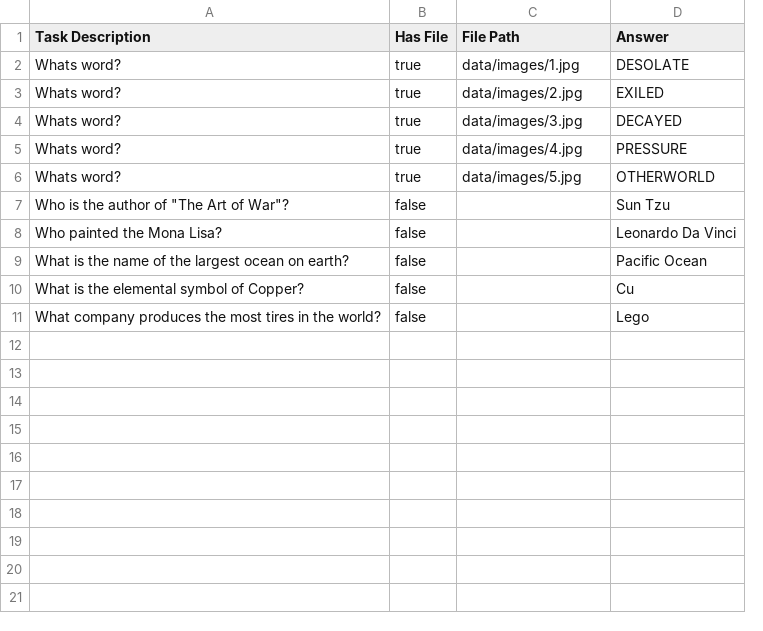
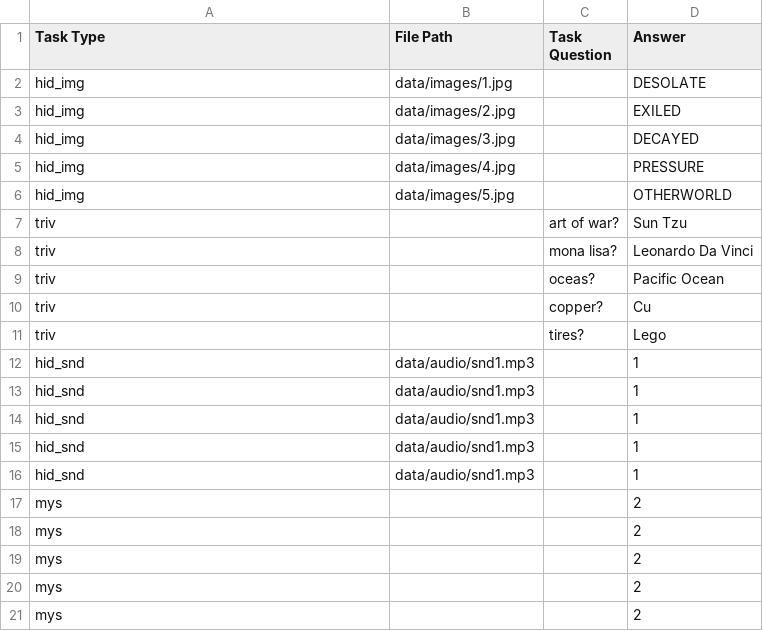
Before and after one commit to Rhyslan/T3LOs, a CSV file: src/data/tasks.csv, drawn as a sheet; removed rows and columns are numbered as before the commit, all else as after; the diff names each change by its address in the sheet, - before the commit and + after, or states it on an @@ line.

Commit message:
Update tasks

```diff
--- a/src/data/tasks.csv
+++ b/src/data/tasks.csv
-column B (Has File), rows 2-11: true | true | true | true | true | false | false | false | false | false
+column C (Task Question), rows 7-11: art of war? | mona lisa? | oceas? | copper? | tires?
-A1: Task Description
+A1: Task Type
-A2:A6 (Task Type): Whats word?
+A2:A6 (Task Type): hid_img
-A7 (Task Type): Who is the author of "The Art of War"?
+A7 (Task Type): triv
-A8 (Task Type): Who painted the Mona Lisa?
+A8 (Task Type): triv
-A9 (Task Type): What is the name of the largest ocean on earth?
+A9 (Task Type): triv
-A10 (Task Type): What is the elemental symbol of Copper?
+A10 (Task Type): triv
-A11 (Task Type): What company produces the most tires in the world?
+A11 (Task Type): triv
+row 12: hid_snd | data/audio/snd1.mp3 |  | 1
+row 13: hid_snd | data/audio/snd1.mp3 |  | 1
+row 14: hid_snd | data/audio/snd1.mp3 |  | 1
+row 15: hid_snd | data/audio/snd1.mp3 |  | 1
+row 16: hid_snd | data/audio/snd1.mp3 |  | 1
+row 17: mys |  |  | 2
+row 18: mys |  |  | 2
+row 19: mys |  |  | 2
+row 20: mys |  |  | 2
+row 21: mys |  |  | 2
```
Also changed, not shown: 6 other files.
